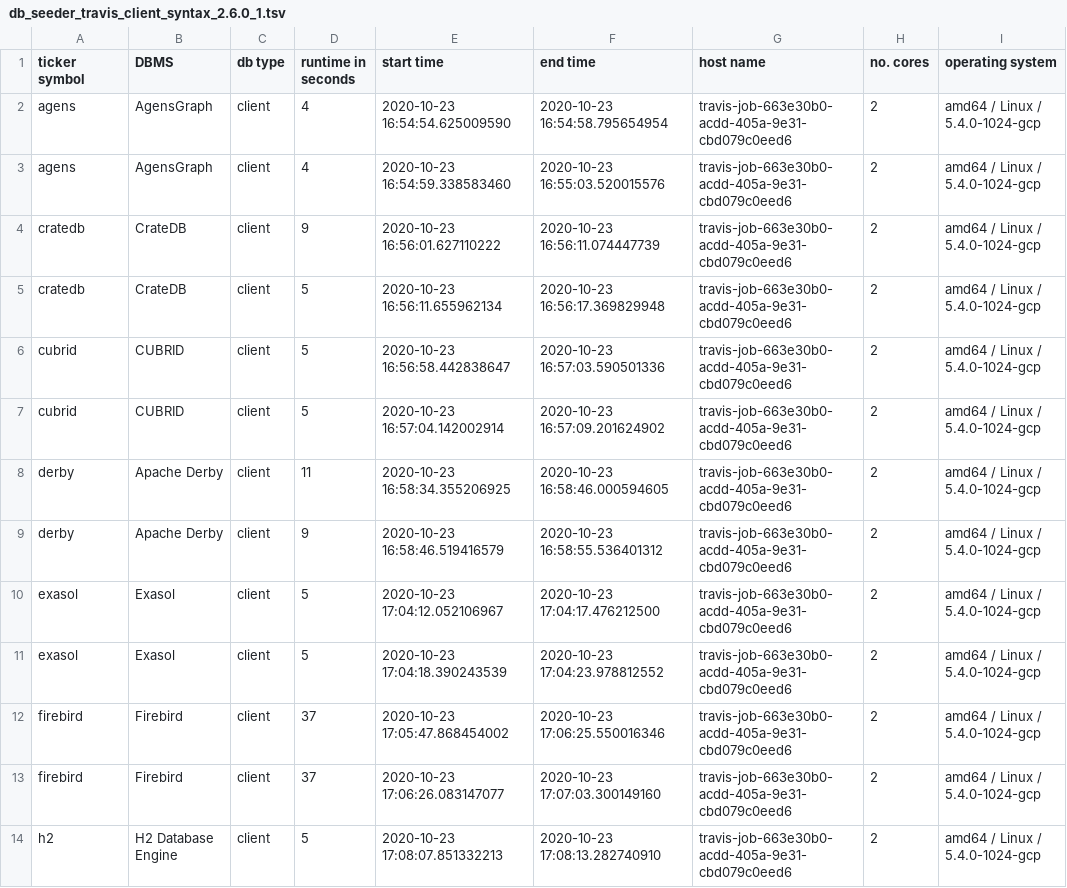
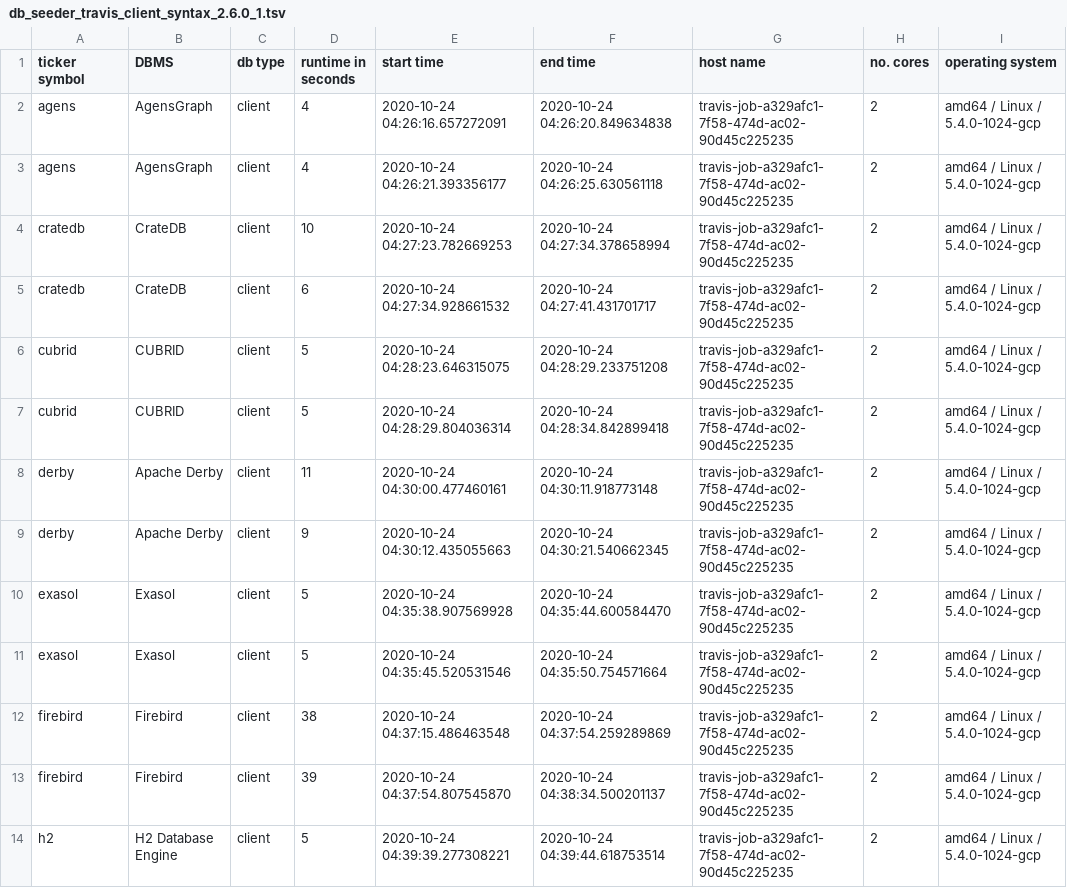
Before and after one commit to KonnexionsGmbH/db_seeder, a TSV file: resources/statistics/db_seeder_travis_client_syntax_2.6.0_1.tsv, drawn as a sheet; only a part is shown; the diff covers the shown part only.

Commit message:
Travis update: 24.10.2020 04:53:14 (Build 536)
[skip ci]

```diff
--- a/resources/statistics/db_seeder_travis_client_syntax_2.6.0_1.tsv
+++ b/resources/statistics/db_seeder_travis_client_syntax_2.6.0_1.tsv
@@ -1,14 +1,14 @@
 ticker symbol	DBMS	db type	runtime in seconds	start time	end time	host name	no. cores	operating system
-agens	AgensGraph	client	4	2020-10-23 16:54:54.625009590	2020-10-23 16:54:58.795654954	travis-job-663e30b0-acdd-405a-9e31-cbd079c0eed6	2	amd64 / Linux / 5.4.0-1024-gcp
-agens	AgensGraph	client	4	2020-10-23 16:54:59.338583460	2020-10-23 16:55:03.520015576	travis-job-663e30b0-acdd-405a-9e31-cbd079c0eed6	2	amd64 / Linux / 5.4.0-1024-gcp
-cratedb	CrateDB	client	9	2020-10-23 16:56:01.627110222	2020-10-23 16:56:11.074447739	travis-job-663e30b0-acdd-405a-9e31-cbd079c0eed6	2	amd64 / Linux / 5.4.0-1024-gcp
-cratedb	CrateDB	client	5	2020-10-23 16:56:11.655962134	2020-10-23 16:56:17.369829948	travis-job-663e30b0-acdd-405a-9e31-cbd079c0eed6	2	amd64 / Linux / 5.4.0-1024-gcp
-cubrid	CUBRID	client	5	2020-10-23 16:56:58.442838647	2020-10-23 16:57:03.590501336	travis-job-663e30b0-acdd-405a-9e31-cbd079c0eed6	2	amd64 / Linux / 5.4.0-1024-gcp
-cubrid	CUBRID	client	5	2020-10-23 16:57:04.142002914	2020-10-23 16:57:09.201624902	travis-job-663e30b0-acdd-405a-9e31-cbd079c0eed6	2	amd64 / Linux / 5.4.0-1024-gcp
-derby	Apache Derby	client	11	2020-10-23 16:58:34.355206925	2020-10-23 16:58:46.000594605	travis-job-663e30b0-acdd-405a-9e31-cbd079c0eed6	2	amd64 / Linux / 5.4.0-1024-gcp
-derby	Apache Derby	client	9	2020-10-23 16:58:46.519416579	2020-10-23 16:58:55.536401312	travis-job-663e30b0-acdd-405a-9e31-cbd079c0eed6	2	amd64 / Linux / 5.4.0-1024-gcp
-exasol	Exasol	client	5	2020-10-23 17:04:12.052106967	2020-10-23 17:04:17.476212500	travis-job-663e30b0-acdd-405a-9e31-cbd079c0eed6	2	amd64 / Linux / 5.4.0-1024-gcp
-exasol	Exasol	client	5	2020-10-23 17:04:18.390243539	2020-10-23 17:04:23.978812552	travis-job-663e30b0-acdd-405a-9e31-cbd079c0eed6	2	amd64 / Linux / 5.4.0-1024-gcp
-firebird	Firebird	client	37	2020-10-23 17:05:47.868454002	2020-10-23 17:06:25.550016346	travis-job-663e30b0-acdd-405a-9e31-cbd079c0eed6	2	amd64 / Linux / 5.4.0-1024-gcp
-firebird	Firebird	client	37	2020-10-23 17:06:26.083147077	2020-10-23 17:07:03.300149160	travis-job-663e30b0-acdd-405a-9e31-cbd079c0eed6	2	amd64 / Linux / 5.4.0-1024-gcp
-h2	H2 Database Engine	client	5	2020-10-23 17:08:07.851332213	2020-10-23 17:08:13.282740910	travis-job-663e30b0-acdd-405a-9e31-cbd079c0eed6	2	amd64 / Linux / 5.4.0-1024-gcp
+agens	AgensGraph	client	4	2020-10-24 04:26:16.657272091	2020-10-24 04:26:20.849634838	travis-job-a329afc1-7f58-474d-ac02-90d45c225235	2	amd64 / Linux / 5.4.0-1024-gcp
+agens	AgensGraph	client	4	2020-10-24 04:26:21.393356177	2020-10-24 04:26:25.630561118	travis-job-a329afc1-7f58-474d-ac02-90d45c225235	2	amd64 / Linux / 5.4.0-1024-gcp
+cratedb	CrateDB	client	10	2020-10-24 04:27:23.782669253	2020-10-24 04:27:34.378658994	travis-job-a329afc1-7f58-474d-ac02-90d45c225235	2	amd64 / Linux / 5.4.0-1024-gcp
+cratedb	CrateDB	client	6	2020-10-24 04:27:34.928661532	2020-10-24 04:27:41.431701717	travis-job-a329afc1-7f58-474d-ac02-90d45c225235	2	amd64 / Linux / 5.4.0-1024-gcp
+cubrid	CUBRID	client	5	2020-10-24 04:28:23.646315075	2020-10-24 04:28:29.233751208	travis-job-a329afc1-7f58-474d-ac02-90d45c225235	2	amd64 / Linux / 5.4.0-1024-gcp
+cubrid	CUBRID	client	5	2020-10-24 04:28:29.804036314	2020-10-24 04:28:34.842899418	travis-job-a329afc1-7f58-474d-ac02-90d45c225235	2	amd64 / Linux / 5.4.0-1024-gcp
+derby	Apache Derby	client	11	2020-10-24 04:30:00.477460161	2020-10-24 04:30:11.918773148	travis-job-a329afc1-7f58-474d-ac02-90d45c225235	2	amd64 / Linux / 5.4.0-1024-gcp
+derby	Apache Derby	client	9	2020-10-24 04:30:12.435055663	2020-10-24 04:30:21.540662345	travis-job-a329afc1-7f58-474d-ac02-90d45c225235	2	amd64 / Linux / 5.4.0-1024-gcp
+exasol	Exasol	client	5	2020-10-24 04:35:38.907569928	2020-10-24 04:35:44.600584470	travis-job-a329afc1-7f58-474d-ac02-90d45c225235	2	amd64 / Linux / 5.4.0-1024-gcp
+exasol	Exasol	client	5	2020-10-24 04:35:45.520531546	2020-10-24 04:35:50.754571664	travis-job-a329afc1-7f58-474d-ac02-90d45c225235	2	amd64 / Linux / 5.4.0-1024-gcp
+firebird	Firebird	client	38	2020-10-24 04:37:15.486463548	2020-10-24 04:37:54.259289869	travis-job-a329afc1-7f58-474d-ac02-90d45c225235	2	amd64 / Linux / 5.4.0-1024-gcp
+firebird	Firebird	client	39	2020-10-24 04:37:54.807545870	2020-10-24 04:38:34.500201137	travis-job-a329afc1-7f58-474d-ac02-90d45c225235	2	amd64 / Linux / 5.4.0-1024-gcp
+h2	H2 Database Engine	client	5	2020-10-24 04:39:39.277308221	2020-10-24 04:39:44.618753514	travis-job-a329afc1-7f58-474d-ac02-90d45c225235	2	amd64 / Linux / 5.4.0-1024-gcp
```
Also changed, not shown: 23 edited cells elsewhere in this file.
